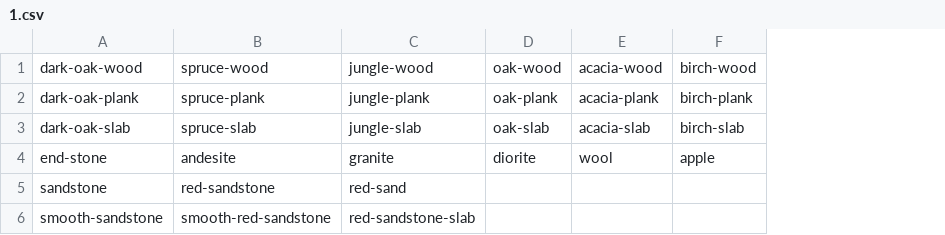
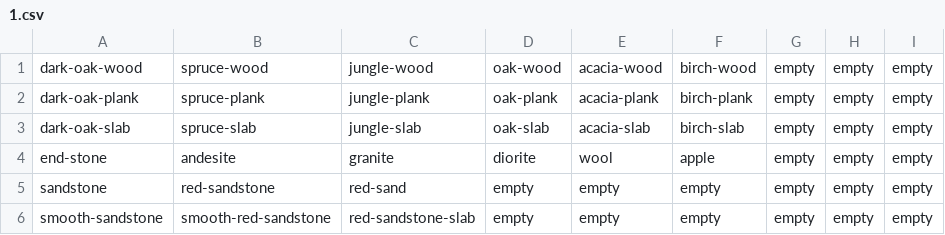
Before and after one commit to Sheridan/minecraft-automation, a CSV file: config/big-chests-for-train/1.csv, drawn as a sheet; the diff names each change by its address in the sheet, - before the commit and + after, or states it on an @@ line.

```diff
--- a/config/big-chests-for-train/1.csv
+++ b/config/big-chests-for-train/1.csv
+column G, rows 1-6: all empty
+column H, rows 1-6: all empty
+column I, rows 1-6: all empty
-D5:D6: (empty)
+D5:D6: empty
-E5:E6: (empty)
+E5:E6: empty
-F5:F6: (empty)
+F5:F6: empty
```
Also changed, not shown: 15 other files.
